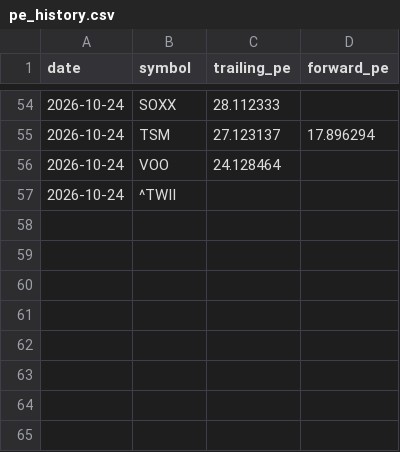
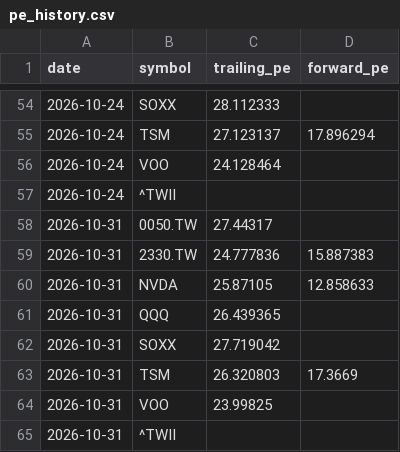
Before and after one commit to realbfu/weekly-tracker, a CSV file: data/pe_history.csv, drawn as a sheet; only a part is shown, gaps mark what is left out.

```diff
--- a/data/pe_history.csv
+++ b/data/pe_history.csv
@@ -57 +57,9 @@ date,symbol,trailing_pe,forward_pe
 2026-10-24,^TWII,,
+2026-10-31,0050.TW,27.44317,
+2026-10-31,2330.TW,24.777836,15.887383
+2026-10-31,NVDA,25.87105,12.858633
+2026-10-31,QQQ,26.439365,
+2026-10-31,SOXX,27.719042,
+2026-10-31,TSM,26.320803,17.3669
+2026-10-31,VOO,23.99825,
+2026-10-31,^TWII,,
```
Also changed, not shown: data/breadth_history.csv, 2 other files.
